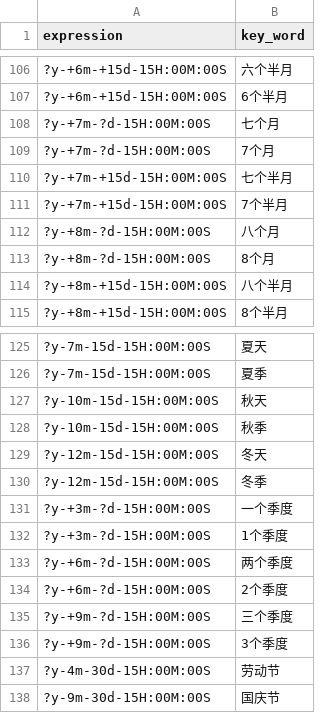
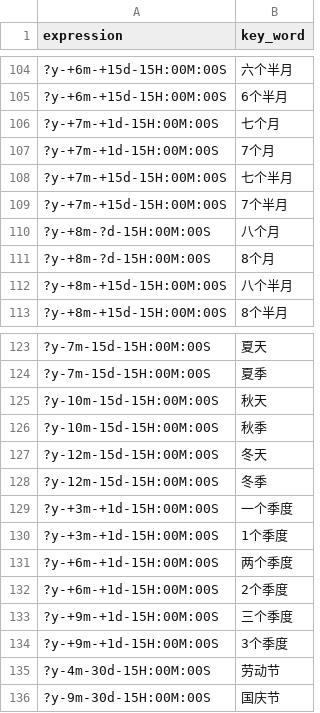
Before and after one commit to TSLNIHAOGIT/Chatbot1.0_ss, a CSV file: classifier/models/time_pattern/mapping.csv, drawn as a sheet; only a part is shown, gaps mark what is left out; the diff covers the shown part only.

```diff
--- a/classifier/models/time_pattern/mapping.csv
+++ b/classifier/models/time_pattern/mapping.csv
@@ -107,4 +105,4 @@ expression,key_word
 ?y-+6m-+15d-15H:00M:00S,6个半月
-?y-+7m-?d-15H:00M:00S,七个月
-?y-+7m-?d-15H:00M:00S,7个月
+?y-+7m-+1d-15H:00M:00S,七个月
+?y-+7m-+1d-15H:00M:00S,7个月
 ?y-+7m-+15d-15H:00M:00S,七个半月
@@ -130,8 +128,8 @@ expression,key_word
 ?y-12m-15d-15H:00M:00S,冬季
-?y-+3m-?d-15H:00M:00S,一个季度
-?y-+3m-?d-15H:00M:00S,1个季度
-?y-+6m-?d-15H:00M:00S,两个季度
-?y-+6m-?d-15H:00M:00S,2个季度
-?y-+9m-?d-15H:00M:00S,三个季度
-?y-+9m-?d-15H:00M:00S,3个季度
+?y-+3m-+1d-15H:00M:00S,一个季度
+?y-+3m-+1d-15H:00M:00S,1个季度
+?y-+6m-+1d-15H:00M:00S,两个季度
+?y-+6m-+1d-15H:00M:00S,2个季度
+?y-+9m-+1d-15H:00M:00S,三个季度
+?y-+9m-+1d-15H:00M:00S,3个季度
 ?y-4m-30d-15H:00M:00S,劳动节
```
Also changed, not shown: 2 removed rows and 12 edited cells elsewhere in this file, 58 other files.
